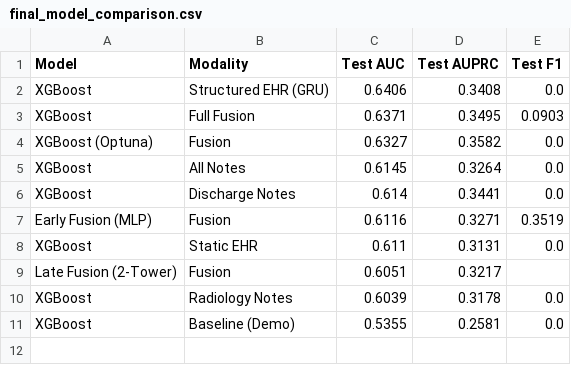
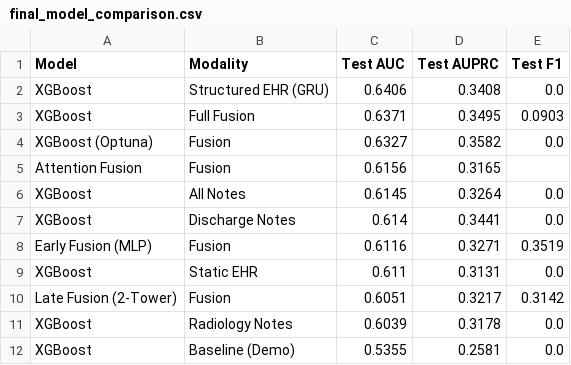
Before and after one commit to ddlin-mids/mimic_nlp, a CSV file: results/cohort_results/final_model_comparison.csv, drawn as a sheet.

```diff
--- a/results/cohort_results/final_model_comparison.csv
+++ b/results/cohort_results/final_model_comparison.csv
@@ -4,2 +4,3 @@ XGBoost,Full Fusion,0.6371,0.3495,0.0903
 XGBoost (Optuna),Fusion,0.6327,0.3582,0.0
+Attention Fusion,Fusion,0.6156,0.3165,
 XGBoost,All Notes,0.6145,0.3264,0.0
@@ -8,3 +9,3 @@ Early Fusion (MLP),Fusion,0.6116,0.3271,0.3519
 XGBoost,Static EHR,0.611,0.3131,0.0
-Late Fusion (2-Tower),Fusion,0.6051,0.3217,
+Late Fusion (2-Tower),Fusion,0.6051,0.3217,0.3142
 XGBoost,Radiology Notes,0.6039,0.3178,0.0
```
Also changed, not shown: 10 other files.
